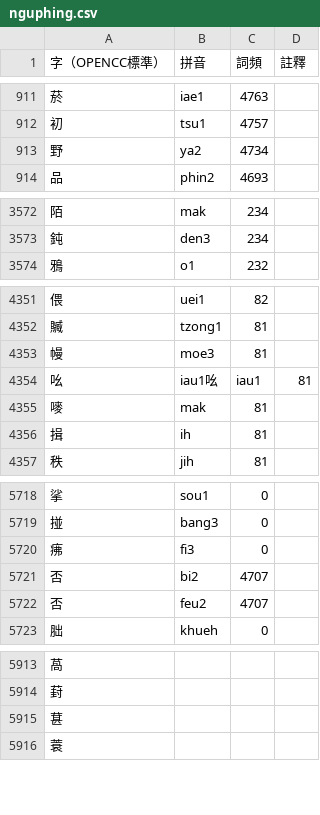
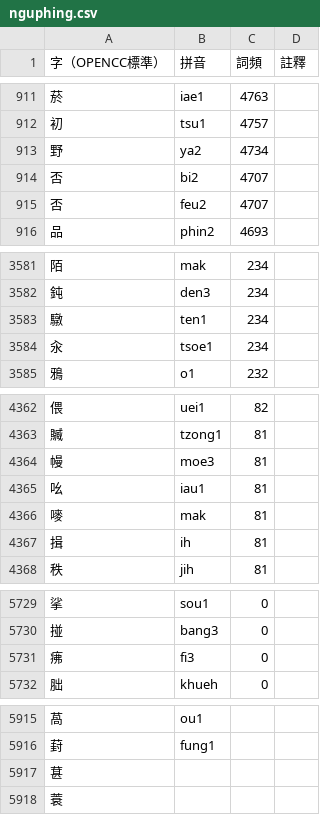
Before and after one commit to saeziae/rime_nguphing, a CSV file: nguphing.csv, drawn as a sheet; only a part is shown, gaps mark what is left out; the diff covers the shown part only.

```diff
--- a/nguphing.csv
+++ b/nguphing.csv
@@ -913,2 +913,4 @@
 野,ya2,4734,,
+否,bi2,4707,,
+否,feu2,4707,,
 品,phin2,4693,,
@@ -3573,2 +3582,4 @@
 鈍,den3,234,,
+驐,ten1,234,,
+汆,tsoe1,234,,
 鴉,o1,232,,
@@ -4353,3 +4364,3 @@
 幔,moe3,81,,
-吆,iau1吆,iau1,81,
+吆,iau1,81,,
 嘜,mak,81,,
@@ -5720,4 +5731,2 @@
 疿,fi3,0,,
-否,bi2,4707,,
-否,feu2,4707,,
 胐,khueh,0,,
@@ -5913,3 +5915,3 @@
-萵,,,,
-葑,,,,
+萵,ou1,,,
+葑,fung1,,,
 葚,,,,
```
Also changed, not shown: 3 added rows, 1 removed row, 6 moved rows and 31 edited cells elsewhere in this file, 2 other files.
